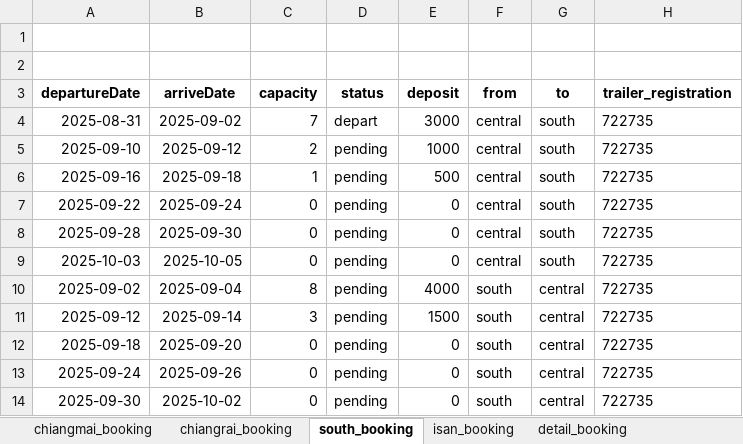
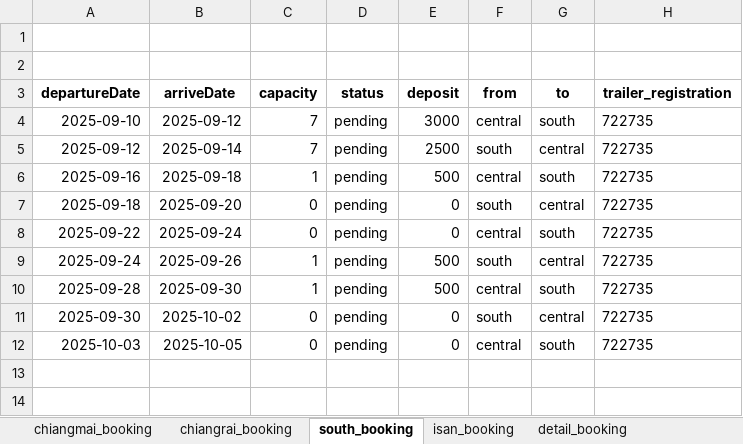
Before and after one commit to toatpor/trailor, an Excel workbook: dataAnalyst/booking.xlsx, sheet south_booking, drawn as a sheet; values as stored, in another font and other column widths than the file's, no borders; removed rows and columns are numbered as before the commit, all else as after; the diff names each change by its address in the sheet, - before the commit and + after, or states it on an @@ line.

```diff
--- a/dataAnalyst/booking.xlsx (sheet south_booking)
+++ b/dataAnalyst/booking.xlsx (sheet south_booking)
-row 4: 2025-08-31 | 2025-09-02 | 7 | depart | 3000 | central | south | 722735
-C4 (capacity): 2
+C4 (capacity): 7
-E4 (deposit): 1000
+E4 (deposit): 3000
+row 5: 2025-09-12 | 2025-09-14 | 7 | pending | 2500 | south | central | 722735
@@ row 12 moved to row 7: 2025-09-18 @@
+row 9: 2025-09-24 | 2025-09-26 | 1 | pending | 500 | south | central | 722735
-C10 (capacity): 0
+C10 (capacity): 1
-E10 (deposit): 0
+E10 (deposit): 500
@@ row 14 moved to row 11: 2025-09-30 @@
-row 10: 2025-09-02 | 2025-09-04 | 8 | pending | 4000 | south | central | 722735
-row 11: 2025-09-12 | 2025-09-14 | 3 | pending | 1500 | south | central | 722735
-row 13: 2025-09-24 | 2025-09-26 | 0 | pending | 0 | south | central | 722735
```
Also changed, not shown: sheet detail_booking, sheet depart_booking, sheet chiangrai_booking, sheet arrived_booking, sheet chiangmai_booking, 17 other files.
